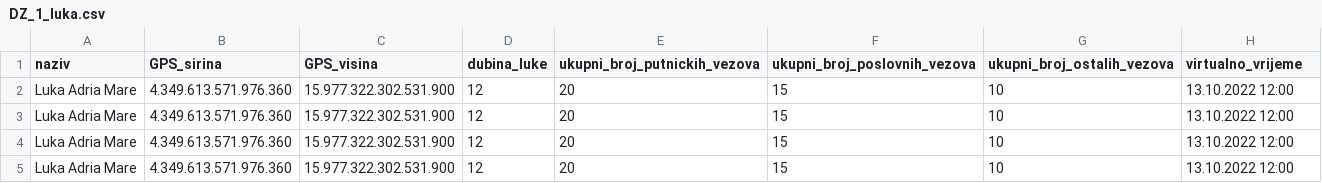
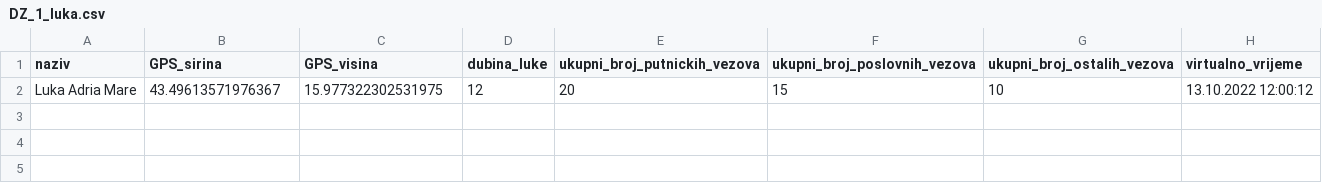
Before and after one commit to msakac/Sustav-Brodske-Luke, a CSV file: bin/Debug/net6.0/DZ_1_luka.csv, drawn as a sheet.

```diff
--- a/bin/Debug/net6.0/DZ_1_luka.csv
+++ b/bin/Debug/net6.0/DZ_1_luka.csv
@@ -1,5 +1,2 @@
 naziv;GPS_sirina;GPS_visina;dubina_luke;ukupni_broj_putnickih_vezova;ukupni_broj_poslovnih_vezova;ukupni_broj_ostalih_vezova;virtualno_vrijeme
-Luka Adria Mare;4.349.613.571.976.360;15.977.322.302.531.900;12;20;15;10;13.10.2022 12:00
-Luka Adria Mare;4.349.613.571.976.360;15.977.322.302.531.900;12;20;15;10;13.10.2022 12:00
-Luka Adria Mare;4.349.613.571.976.360;15.977.322.302.531.900;12;20;15;10;13.10.2022 12:00
-Luka Adria Mare;4.349.613.571.976.360;15.977.322.302.531.900;12;20;15;10;13.10.2022 12:00
+Luka Adria Mare; 43.49613571976367; 15.977322302531975;12 ;20;15;10;13.10.2022 12:00:12
```
Also changed, not shown: 13 other files.
